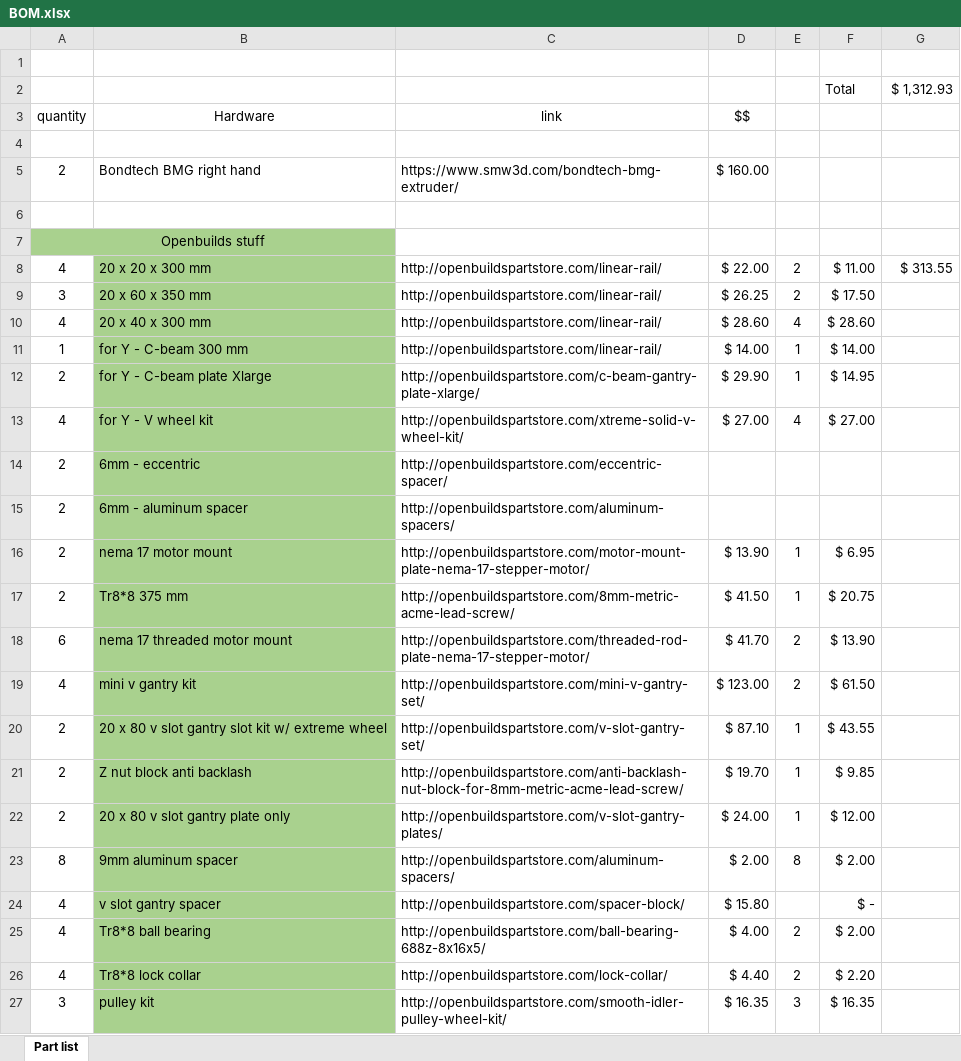
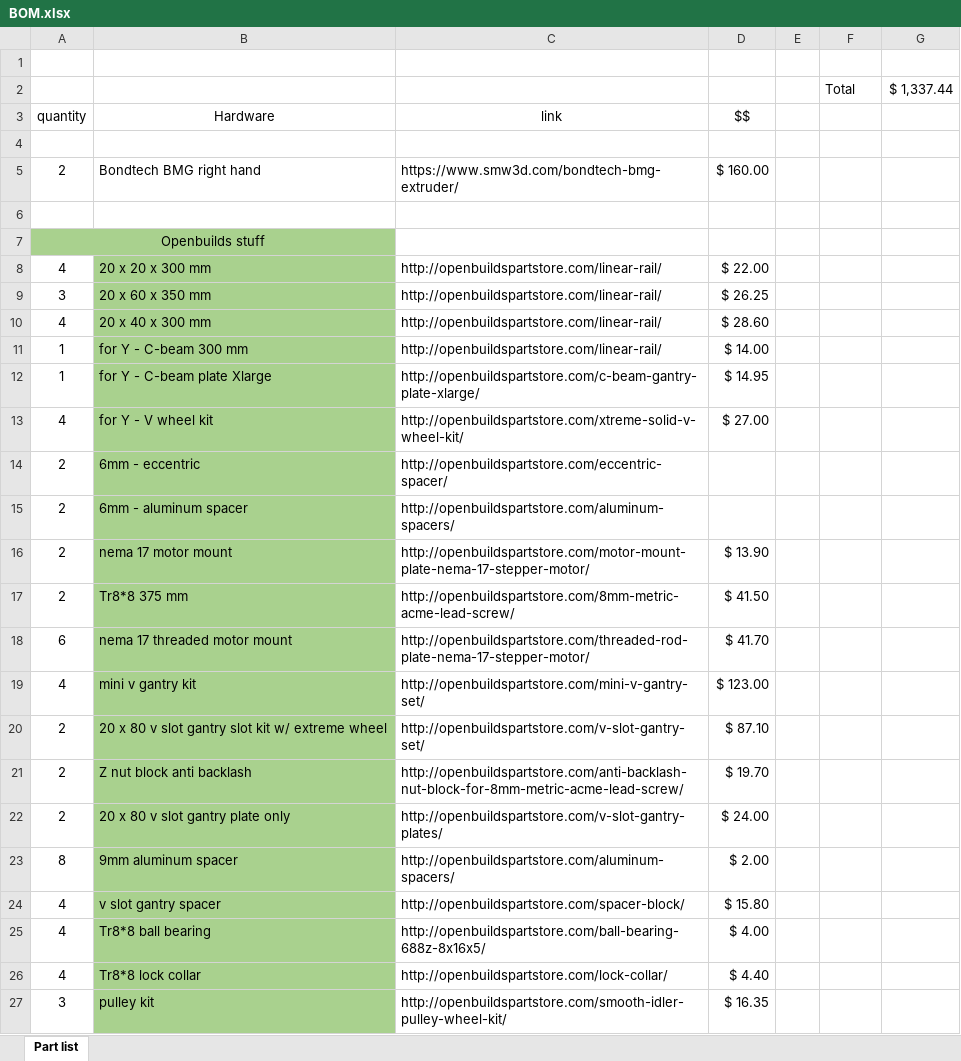
Before and after one commit to stephenci/ZideX, an Excel workbook: BOM/BOM.xlsx, sheet Part list, drawn as a sheet; only a part is shown; values as stored, in another font and other column widths than the file's, no borders; the diff covers the shown part only; the diff names each change by its address in the sheet, - before the commit and + after, or states it on an @@ line.

```diff
--- a/BOM/BOM.xlsx (sheet Part list)
+++ b/BOM/BOM.xlsx (sheet Part list)
-G2: $ 1,312.93
+G2: $ 1,337.44
-E8:E9: 2
+E8:E9: (empty)
-F8: $ 11.00
+F8: (empty)
-G8: $ 313.55
+G8: (empty)
-F9: $ 17.50
+F9: (empty)
-E10: 4
+E10: (empty)
-F10: $ 28.60
+F10: (empty)
-E11:E12: 1
+E11:E12: (empty)
-F11: $ 14.00
+F11: (empty)
-A12 (quantity): 2
+A12 (quantity): 1
-D12 ($$): $ 29.90
+D12 ($$): $ 14.95
-F12: $ 14.95
+F12: (empty)
-E13: 4
+E13: (empty)
-F13: $ 27.00
+F13: (empty)
-E16:E17: 1
+E16:E17: (empty)
-F16: $ 6.95
+F16: (empty)
-F17: $ 20.75
+F17: (empty)
-E18:E19: 2
+E18:E19: (empty)
-F18: $ 13.90
+F18: (empty)
-F19: $ 61.50
+F19: (empty)
-E20:E22: 1
+E20:E22: (empty)
-F20: $ 43.55
+F20: (empty)
-F21: $ 9.85
+F21: (empty)
-F22: $ 12.00
+F22: (empty)
-E23: 8
+E23: (empty)
-F23: $ 2.00
+F23: (empty)
-F24: $ -
+F24: (empty)
-E25:E26: 2
+E25:E26: (empty)
-F25: $ 2.00
+F25: (empty)
-F26: $ 2.20
+F26: (empty)
-E27: 3
+E27: (empty)
-F27: $ 16.35
+F27: (empty)
```
Also changed, not shown: 2 added rows and 8 edited cells elsewhere in this sheet.
